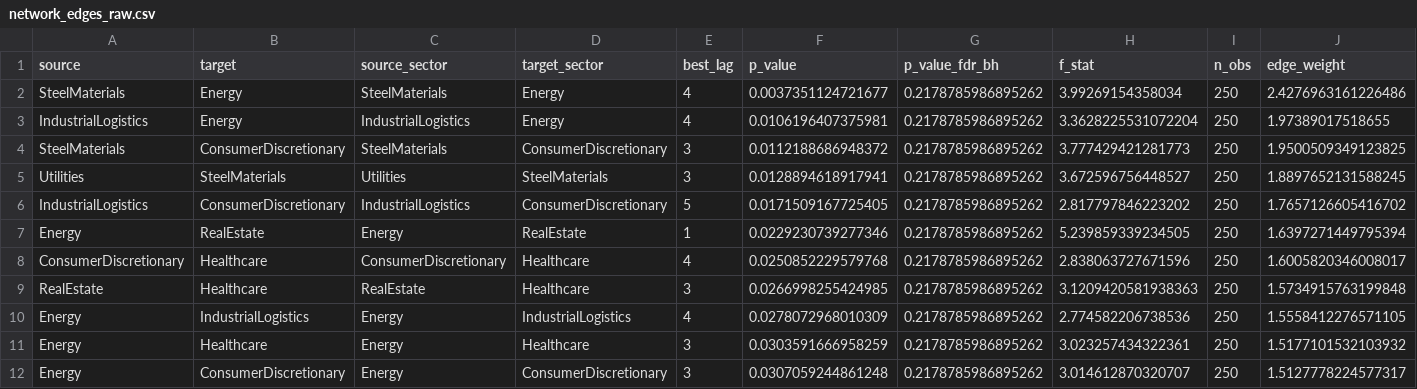
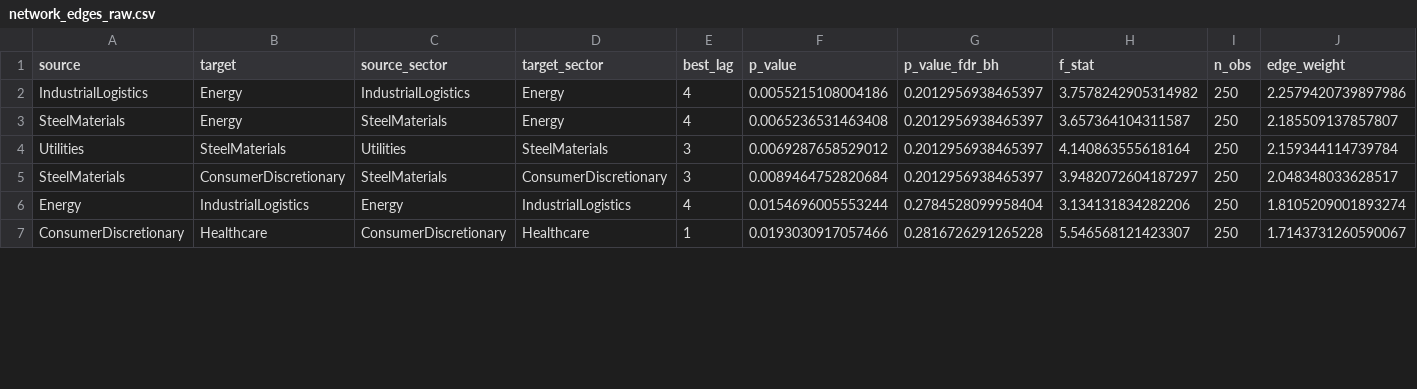
Before and after one commit to doanminhhieu14052005-sketch/News-driven-stock, a CSV file: data/processed/network_edges_raw.csv, drawn as a sheet; only a part is shown; removed rows and columns are numbered as before the commit, all else as after; rows hold the shown columns only; the diff covers the shown part only; the diff names each change by its address in the sheet, - before the commit and + after, or states it on an @@ line.

```diff
--- a/data/processed/network_edges_raw.csv
+++ b/data/processed/network_edges_raw.csv
-row 2: SteelMaterials | Energy | SteelMaterials | Energy | 4 | 0.0037351124721677 | 0.2178785986895262 | 3.99269154358034 | 250 | 2.4276963161226486
-F2 (p_value): 0.0106196407375981
+F2 (p_value): 0.0055215108004186
-G2:G4 (p_value_fdr_bh): 0.2178785986895262
+G2:G4 (p_value_fdr_bh): 0.2012956938465397
-H2 (f_stat): 3.3628225531072204
+H2 (f_stat): 3.7578242905314982
-J2 (edge_weight): 1.97389017518655
+J2 (edge_weight): 2.2579420739897986
-B3 (target): ConsumerDiscretionary
+B3 (target): Energy
-D3 (target_sector): ConsumerDiscretionary
+D3 (target_sector): Energy
-E3 (best_lag): 3
+E3 (best_lag): 4
-F3 (p_value): 0.0112188686948372
+F3 (p_value): 0.0065236531463408
-H3 (f_stat): 3.777429421281773
+H3 (f_stat): 3.657364104311587
-J3 (edge_weight): 1.9500509349123825
+J3 (edge_weight): 2.185509137857807
-F4 (p_value): 0.0128894618917941
+F4 (p_value): 0.0069287658529012
-H4 (f_stat): 3.672596756448527
+H4 (f_stat): 4.140863555618164
-J4 (edge_weight): 1.8897652131588245
+J4 (edge_weight): 2.159344114739784
-row 6: IndustrialLogistics | ConsumerDiscretionary | IndustrialLogistics | ConsumerDiscretionary | 5 | 0.0171509167725405 | 0.2178785986895262 | 2.817797846223202 | 250 | 1.7657126605416702
+row 5: SteelMaterials | ConsumerDiscretionary | SteelMaterials | ConsumerDiscretionary | 3 | 0.0089464752820684 | 0.2012956938465397 | 3.9482072604187297 | 250 | 2.048348033628517
-B6 (target): RealEstate
+B6 (target): IndustrialLogistics
-D6 (target_sector): RealEstate
+D6 (target_sector): IndustrialLogistics
-E6 (best_lag): 1
+E6 (best_lag): 4
-F6 (p_value): 0.0229230739277346
+F6 (p_value): 0.0154696005553244
-G6 (p_value_fdr_bh): 0.2178785986895262
+G6 (p_value_fdr_bh): 0.2784528099958404
-H6 (f_stat): 5.239859339234505
+H6 (f_stat): 3.134131834282206
-J6 (edge_weight): 1.6397271449795394
+J6 (edge_weight): 1.8105209001893274
-E7 (best_lag): 4
+E7 (best_lag): 1
-F7 (p_value): 0.0250852229579768
+F7 (p_value): 0.0193030917057466
-G7 (p_value_fdr_bh): 0.2178785986895262
+G7 (p_value_fdr_bh): 0.2816726291265228
-H7 (f_stat): 2.838063727671596
+H7 (f_stat): 5.546568121423307
-J7 (edge_weight): 1.6005820346008017
+J7 (edge_weight): 1.7143731260590067
-row 9: RealEstate | Healthcare | RealEstate | Healthcare | 3 | 0.0266998255424985 | 0.2178785986895262 | 3.1209420581938363 | 250 | 1.5734915763199848
-row 10: Energy | IndustrialLogistics | Energy | IndustrialLogistics | 4 | 0.0278072968010309 | 0.2178785986895262 | 2.774582206738536 | 250 | 1.5558412276571105
-row 11: Energy | Healthcare | Energy | Healthcare | 3 | 0.0303591666958259 | 0.2178785986895262 | 3.023257434322361 | 250 | 1.5177101532103932
-row 12: Energy | ConsumerDiscretionary | Energy | ConsumerDiscretionary | 3 | 0.0307059244861248 | 0.2178785986895262 | 3.014612870320707 | 250 | 1.5127778224577317
```
Also changed, not shown: 3 added rows and 21 edited cells elsewhere in this file, data/processed/daily_sector_sentiment_long.csv, data/processed/daily_sector_sentiment_wide.csv, 16 other files.
